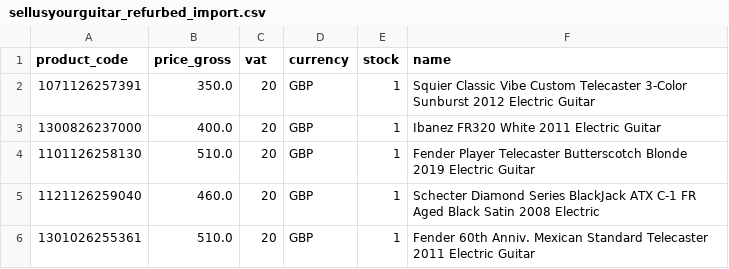
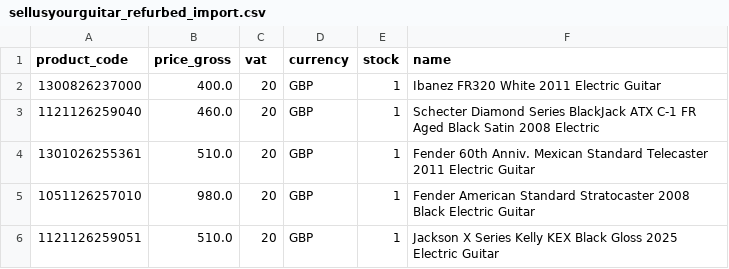
Before and after one commit to brendanrefurbed/supplier-feeds-public, a CSV file: sellusyourguitar_refurbed_import.csv, drawn as a sheet; only a part is shown; the shorter side is filled out with more unchanged rows.

```diff
--- a/sellusyourguitar_refurbed_import.csv
+++ b/sellusyourguitar_refurbed_import.csv
@@ -1,5 +1,3 @@
 product_code;price_gross;vat;currency;stock;name
-1071126257391;350.0;20;GBP;1;Squier Classic Vibe Custom Telecaster 3-Color Sunburst 2012 Electric Guitar
 1300826237000;400.0;20;GBP;1;Ibanez FR320 White 2011 Electric Guitar
-1101126258130;510.0;20;GBP;1;Fender Player Telecaster Butterscotch Blonde 2019 Electric Guitar
 1121126259040;460.0;20;GBP;1;Schecter Diamond Series BlackJack ATX C-1 FR Aged Black Satin 2008 Electric
```
